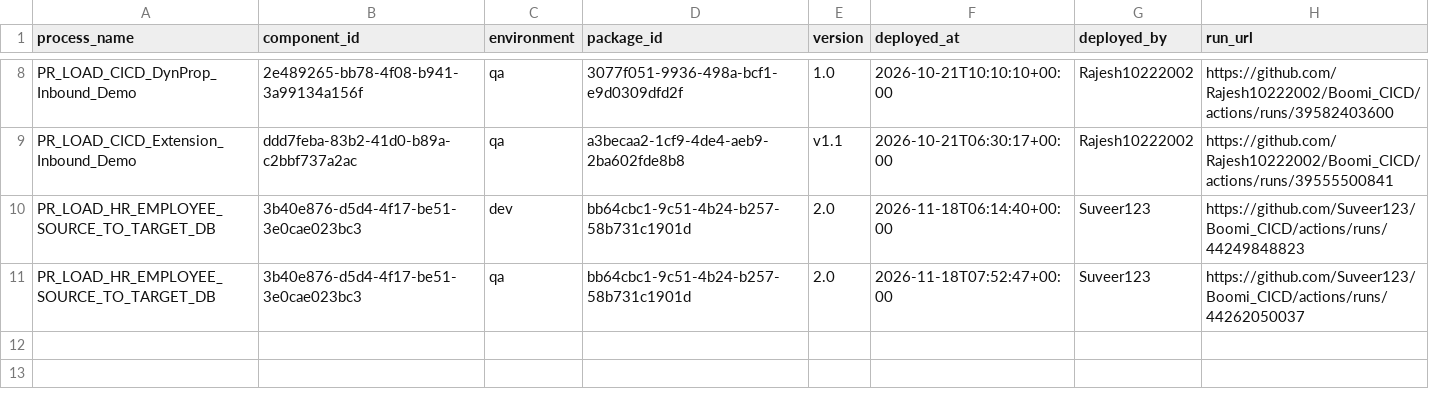
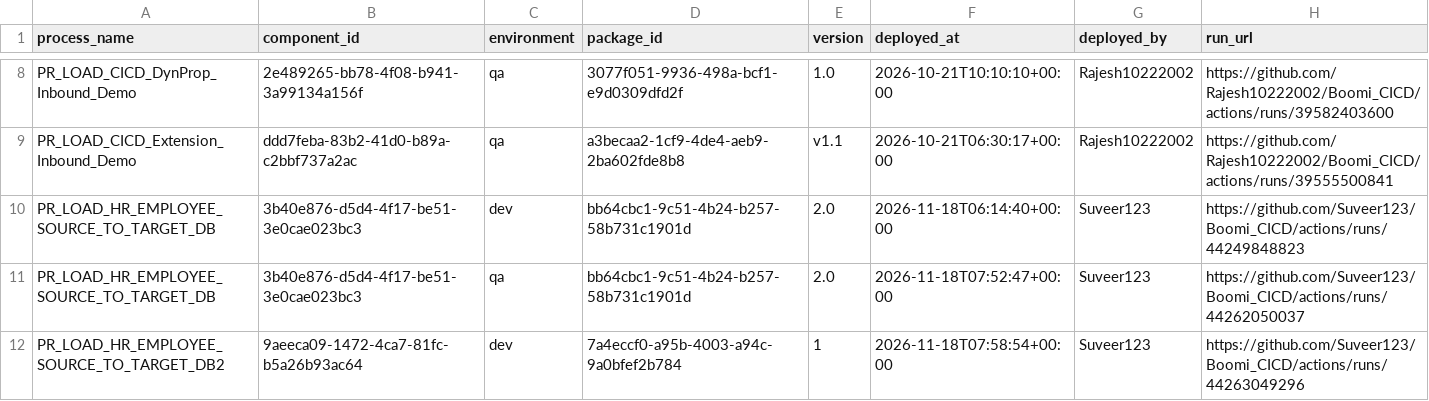
Before and after one commit to Suveer123/Boomi_CICD, a CSV file: deployments/current.csv, drawn as a sheet; only a part is shown, gaps mark what is left out; the diff names each change by its address in the sheet, - before the commit and + after, or states it on an @@ line.

```diff
--- a/deployments/current.csv
+++ b/deployments/current.csv
+row 12: PR_LOAD_HR_EMPLOYEE_SOURCE_TO_TARGET_DB2 | 9aeeca09-1472-4ca7-81fc-b5a26b93ac64 | dev | 7a4eccf0-a95b-4003-a94c-9a0bfef2b784 | 1 | 2026-11-18T07:58:54+00:00 | Suveer123 | https://github.com/Suveer123/Boomi_CICD/actions/runs/44263049296
```
Also changed, not shown: deployments/ledger.csv.
